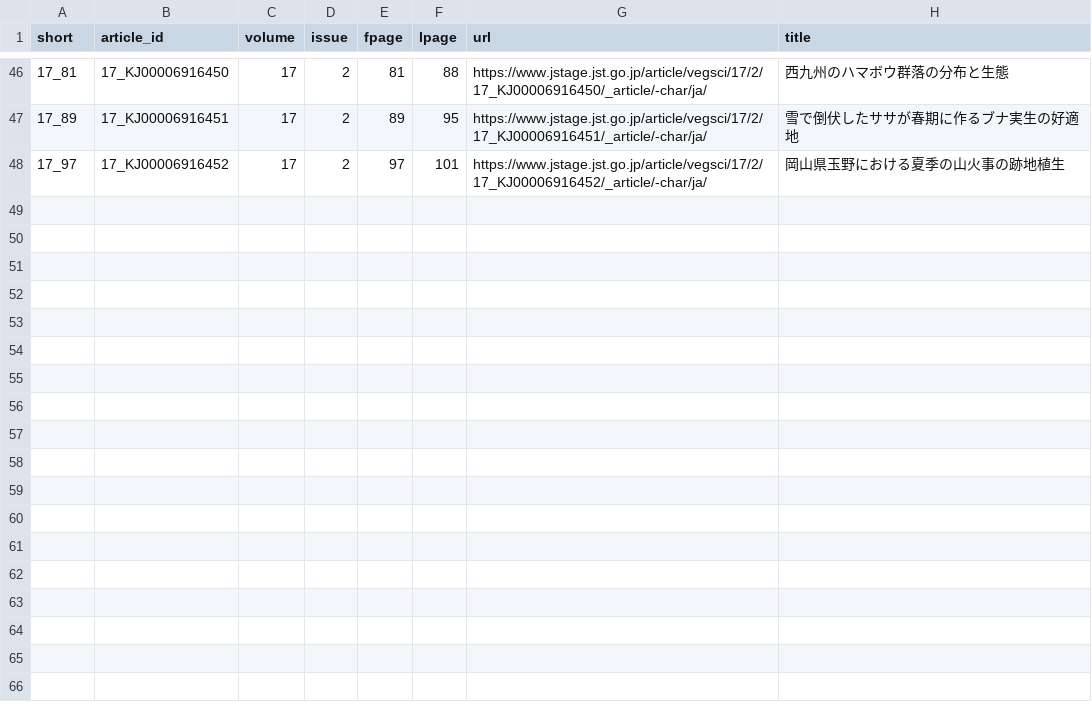
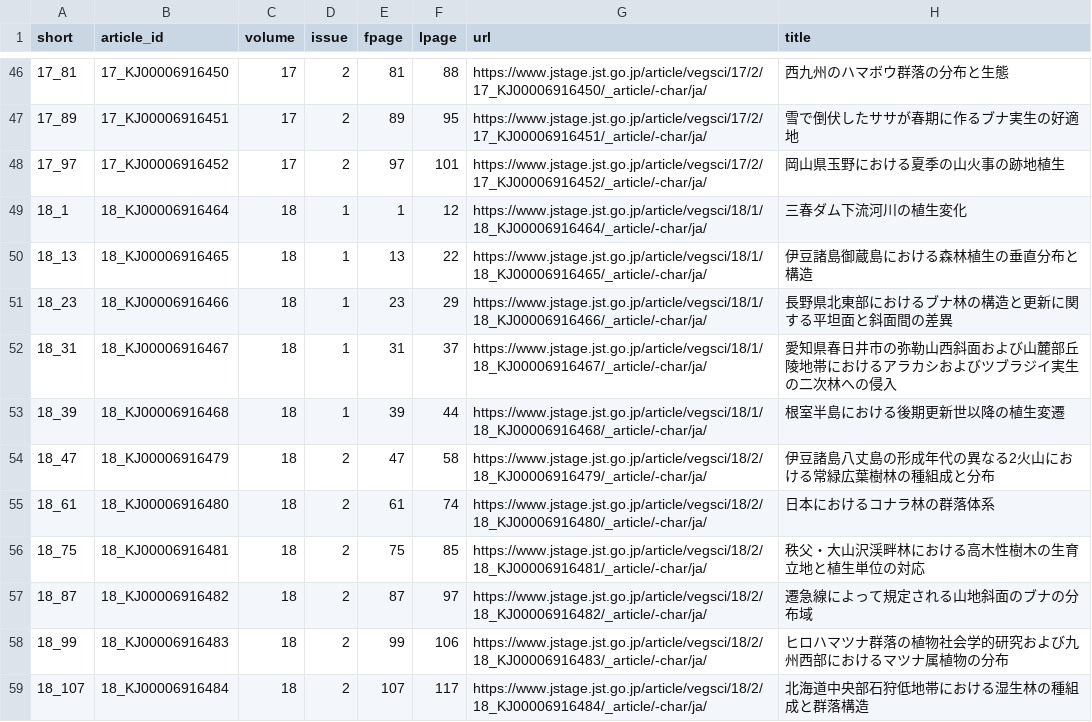
Before and after one commit to matutosi/support-ac, a CSV file: jstage/article_ids.csv, drawn as a sheet; only a part is shown, gaps mark what is left out; the diff names each change by its address in the sheet, - before the commit and + after, or states it on an @@ line.

```diff
--- a/jstage/article_ids.csv
+++ b/jstage/article_ids.csv
+row 49: 18_1 | 18_KJ00006916464 | 18 | 1 | 1 | 12 | https://www.jstage.jst.go.jp/article/vegsci/18/1/18_KJ00006916464/_article/-char/ja/ | 三春ダム下流河川の植生変化
+row 50: 18_13 | 18_KJ00006916465 | 18 | 1 | 13 | 22 | https://www.jstage.jst.go.jp/article/vegsci/18/1/18_KJ00006916465/_article/-char/ja/ | 伊豆諸島御蔵島における森林植生の垂直分布と構造
+row 51: 18_23 | 18_KJ00006916466 | 18 | 1 | 23 | 29 | https://www.jstage.jst.go.jp/article/vegsci/18/1/18_KJ00006916466/_article/-char/ja/ | 長野県北東部におけるブナ林の構造と更新に関する平坦面と斜面間の差異
+row 52: 18_31 | 18_KJ00006916467 | 18 | 1 | 31 | 37 | https://www.jstage.jst.go.jp/article/vegsci/18/1/18_KJ00006916467/_article/-char/ja/ | 愛知県春日井市の弥勒山西斜面および山麓部丘陵地帯におけるアラカシおよびツブラジイ実生の二次林への侵入
+row 53: 18_39 | 18_KJ00006916468 | 18 | 1 | 39 | 44 | https://www.jstage.jst.go.jp/article/vegsci/18/1/18_KJ00006916468/_article/-char/ja/ | 根室半島における後期更新世以降の植生変遷
+row 54: 18_47 | 18_KJ00006916479 | 18 | 2 | 47 | 58 | https://www.jstage.jst.go.jp/article/vegsci/18/2/18_KJ00006916479/_article/-char/ja/ | 伊豆諸島八丈島の形成年代の異なる2火山における常緑広葉樹林の種組成と分布
+row 55: 18_61 | 18_KJ00006916480 | 18 | 2 | 61 | 74 | https://www.jstage.jst.go.jp/article/vegsci/18/2/18_KJ00006916480/_article/-char/ja/ | 日本におけるコナラ林の群落体系
+row 56: 18_75 | 18_KJ00006916481 | 18 | 2 | 75 | 85 | https://www.jstage.jst.go.jp/article/vegsci/18/2/18_KJ00006916481/_article/-char/ja/ | 秩父・大山沢渓畔林における高木性樹木の生育立地と植生単位の対応
+row 57: 18_87 | 18_KJ00006916482 | 18 | 2 | 87 | 97 | https://www.jstage.jst.go.jp/article/vegsci/18/2/18_KJ00006916482/_article/-char/ja/ | 遷急線によって規定される山地斜面のブナの分布域
+row 58: 18_99 | 18_KJ00006916483 | 18 | 2 | 99 | 106 | https://www.jstage.jst.go.jp/article/vegsci/18/2/18_KJ00006916483/_article/-char/ja/ | ヒロハマツナ群落の植物社会学的研究および九州西部におけるマツナ属植物の分布
+row 59: 18_107 | 18_KJ00006916484 | 18 | 2 | 107 | 117 | https://www.jstage.jst.go.jp/article/vegsci/18/2/18_KJ00006916484/_article/-char/ja/ | 北海道中央部石狩低地帯における湿生林の種組成と群落構造
```
